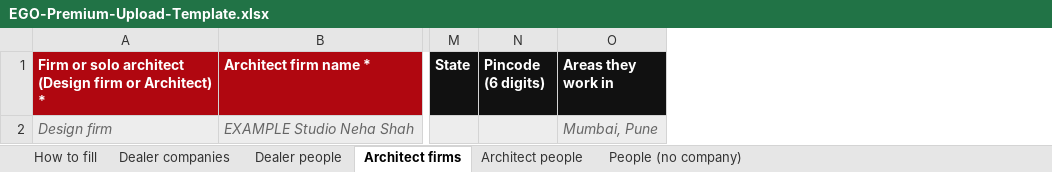
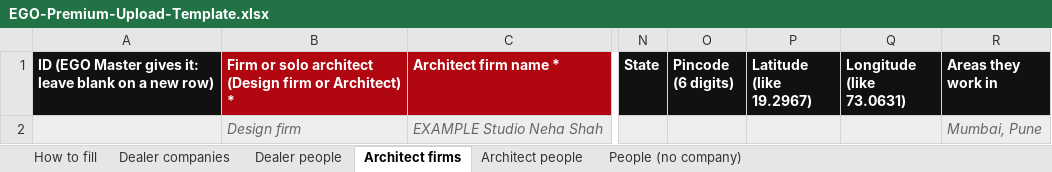
Before and after one commit to Sandy-zippy/kickscale-landing, an Excel workbook: ego/EGO-Premium-Upload-Template.xlsx, sheet Architect firms, drawn as a sheet; only a part is shown, gaps mark what is left out; values as stored, in another font and other column widths than the file's, no borders; the diff names each change by its address in the sheet, - before the commit and + after, or states it on an @@ line.

```diff
--- a/ego/EGO-Premium-Upload-Template.xlsx (sheet Architect firms)
+++ b/ego/EGO-Premium-Upload-Template.xlsx (sheet Architect firms)
+column A, row 1: ID (EGO Master gives it: leave blank on a new row)
+column P (Latitude (like 19.2967)), empty
+column Q (Longitude (like 73.0631)), empty
```
Also changed, not shown: sheet Dealer companies, sheet People (no company), ego/Big-E-Upload-Template.xlsx, ego/EGO-Inventory-Upload-Template.xlsx, 6 other files.
